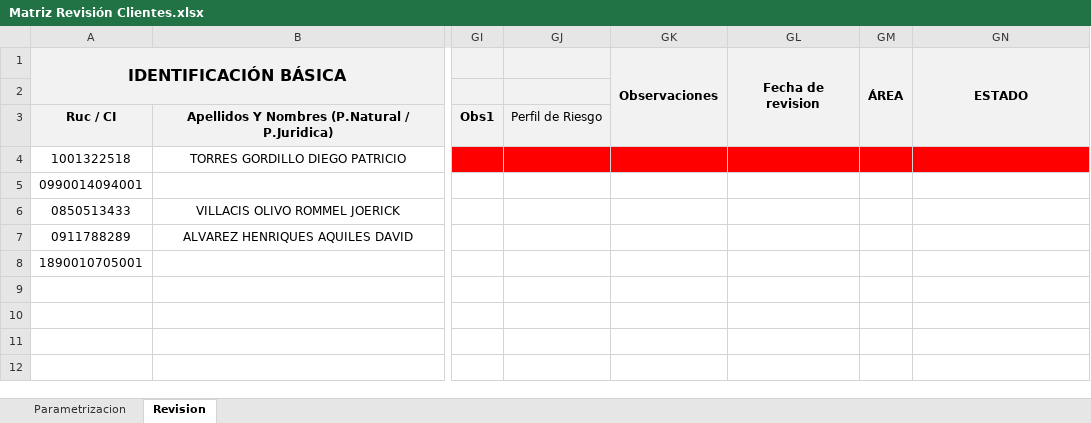
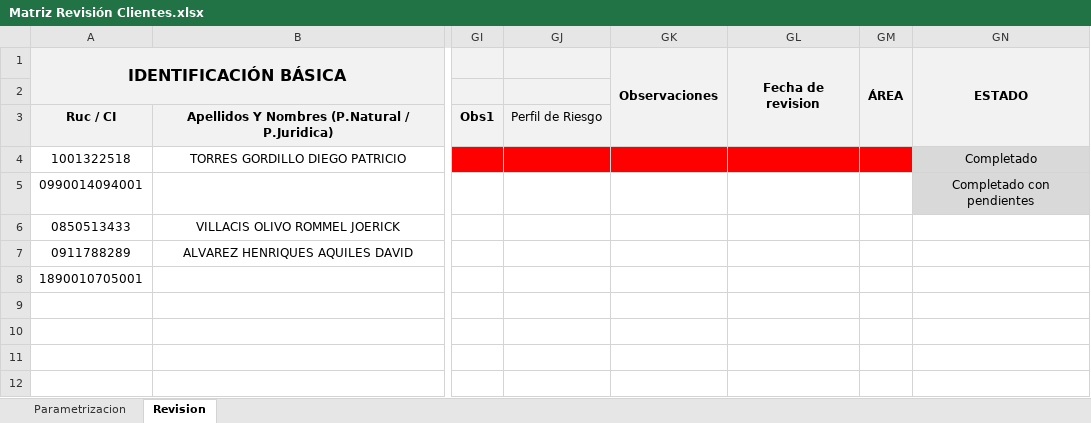
Before and after one commit to rvillacisenlace/ACW---PLAFT-UAFE, an Excel workbook: templates/Matriz Revisión Clientes.xlsx, sheet Revision, drawn as a sheet; only a part is shown, gaps mark what is left out; values as stored, in another font and other column widths than the file's, no borders; charts and pictures and conditional formats not drawn; the diff names each change by its address in the sheet, - before the commit and + after, or states it on an @@ line.

Commit message:
feat(graph-api): Graph API funcional confirmado + estado final del cliente
- config/settings.py: InfraConfig agrega los campos de Azure/Graph
  (tenant_id, client_id, client_secret, drive_id, item_id, cuenta_onedrive).
- tests/prueba_graph_buscar_archivo.py: script nuevo para obtener
  GRAPH_DRIVE_ID/GRAPH_EXCEL_ITEM_ID via busqueda exacta por nombre
  (la busqueda de Graph es difusa por contenido, se filtra por nombre
  EXACTO y se confirma la ruta real con una peticion de seguimiento).
- excel_writer.py (GraphAPIWriter): leer_clientes_pendientes corregido
  para usar los nombres de columna reales de la hoja 'Revision' (antes
  tenia los nombres de prueba geneticos que nunca coincidian).
  CONFIRMADO: conexion y autenticacion con Graph API funcionan (sesion
  de workbook se crea correctamente contra el archivo real de produccion).
- excel_writer.py (LocalExcelWriter): nuevo escribir_estado_final -
  interpreta el diccionario de resultados por sitio (mismo formato que
  ya produce main.py) y escribe 'Completado' o 'Completado con
  pendientes' en la columna ESTADO segun si algun sitio requirio
  revision manual.
- Pendiente explicito para la proxima sesion: main.py todavia no usa
  ExcelWriter en absoluto (sigue con clientes hardcodeados) - la
  conexion completa queda para cuando el Excel local este terminado.

```diff
--- a/templates/Matriz Revisión Clientes.xlsx (sheet Revision)
+++ b/templates/Matriz Revisión Clientes.xlsx (sheet Revision)
-GN4: (empty)
+GN4: Completado
-GN4 fill: #FF0000
+GN4 fill: #D9D9D9
-GN5: (empty)
+GN5: Completado con pendientes
-GN5 fill: none
+GN5 fill: #D9D9D9
```
Also changed, not shown: charts or pictures, 5 other files.
